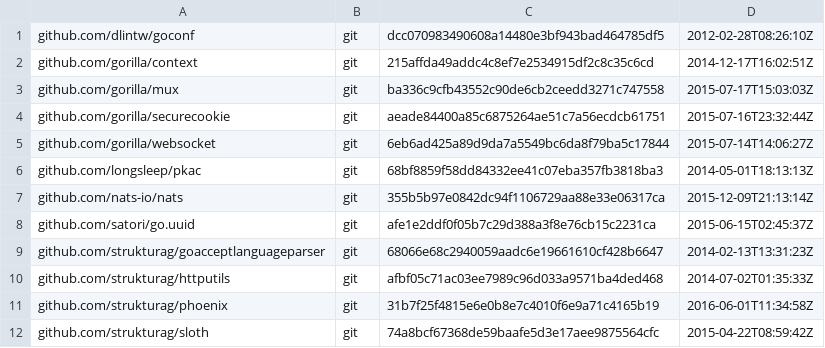
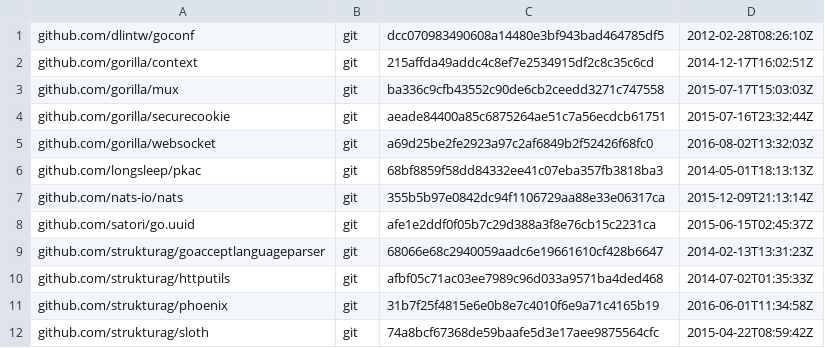
Before and after one commit to strukturag/spreed-webrtc, a TSV file: dependencies.tsv, drawn as a sheet.

Commit message:
Update gorilla websocket build dependency

```diff
--- a/dependencies.tsv
+++ b/dependencies.tsv
@@ -4,3 +4,3 @@ github.com/gorilla/mux	git	ba336c9cfb43552c90de6cb2ceedd3271c747558	2015-07-17T1
 github.com/gorilla/securecookie	git	aeade84400a85c6875264ae51c7a56ecdcb61751	2015-07-16T23:32:44Z
-github.com/gorilla/websocket	git	6eb6ad425a89d9da7a5549bc6da8f79ba5c17844	2015-07-14T14:06:27Z
+github.com/gorilla/websocket	git	a69d25be2fe2923a97c2af6849b2f52426f68fc0	2016-08-02T13:32:03Z
 github.com/longsleep/pkac	git	68bf8859f58dd84332ee41c07eba357fb3818ba3	2014-05-01T18:13:13Z
```
